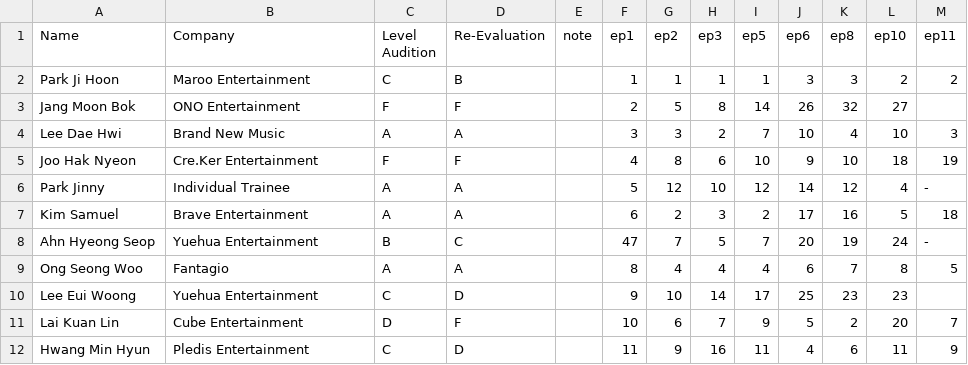
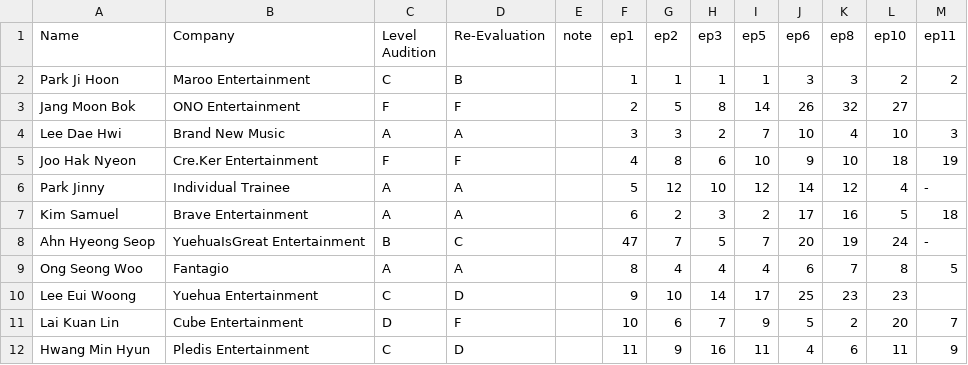
Before and after one commit to ajyu124/p48rankingreddit, a CSV file: produce101.csv, drawn as a sheet; only a part is shown.

Commit message:
Update produce101.csv

```diff
--- a/produce101.csv
+++ b/produce101.csv
@@ -7,3 +7,3 @@ Park Jinny,Individual Trainee,A,A,,5,12,10,12,14,12,4,-
 Kim Samuel,Brave Entertainment,A,A,,6,2,3,2,17,16,5,18
-Ahn Hyeong Seop,Yuehua Entertainment,B,C,,47,7,5,7,20,19,24,-
+Ahn Hyeong Seop,YuehuaIsGreat Entertainment,B,C,,47,7,5,7,20,19,24,-
 Ong Seong Woo,Fantagio,A,A,,8,4,4,4,6,7,8,5
```
